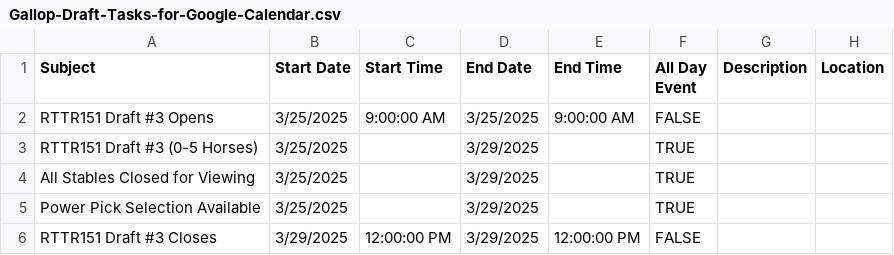
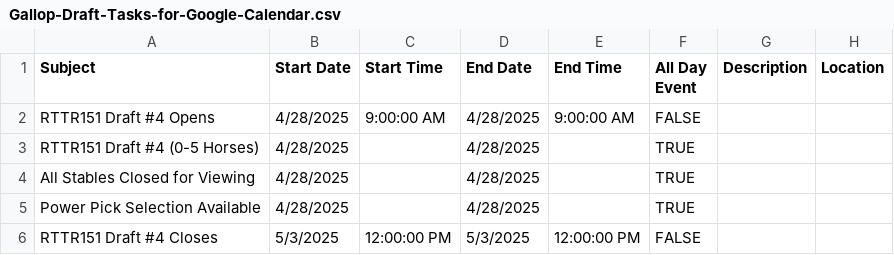
Before and after one commit to michael-m-casserly/gallop-racing, a CSV file: calendar-import-files/Gallop-Draft-Tasks-for-Google-Calendar.csv, drawn as a sheet.

```diff
--- a/calendar-import-files/Gallop-Draft-Tasks-for-Google-Calendar.csv
+++ b/calendar-import-files/Gallop-Draft-Tasks-for-Google-Calendar.csv
@@ -1,6 +1,6 @@
 Subject,Start Date,Start Time,End Date,End Time,All Day Event,Description,Location
-RTTR151 Draft #3 Opens,3/25/2025,9:00:00 AM,3/25/2025,9:00:00 AM,FALSE,,
-RTTR151 Draft #3 (0-5 Horses),3/25/2025,,3/29/2025,,TRUE,,
-All Stables Closed for Viewing,3/25/2025,,3/29/2025,,TRUE,,
-Power Pick Selection Available,3/25/2025,,3/29/2025,,TRUE,,
-RTTR151 Draft #3 Closes,3/29/2025,12:00:00 PM,3/29/2025,12:00:00 PM,FALSE,,
+RTTR151 Draft #4 Opens,4/28/2025,9:00:00 AM,4/28/2025,9:00:00 AM,FALSE,,
+RTTR151 Draft #4 (0-5 Horses),4/28/2025,,4/28/2025,,TRUE,,
+All Stables Closed for Viewing,4/28/2025,,4/28/2025,,TRUE,,
+Power Pick Selection Available,4/28/2025,,4/28/2025,,TRUE,,
+RTTR151 Draft #4 Closes,5/3/2025,12:00:00 PM,5/3/2025,12:00:00 PM,FALSE,,
```
Also changed, not shown: calendar-import-files/Gallop-Technical-Draft-Tasks-for-Google-Calendar.csv, calendar-import-files/Michael-Casserly-Gallop-Draft-Tasks-for-Google-Calendar.csv, 6 other files.
